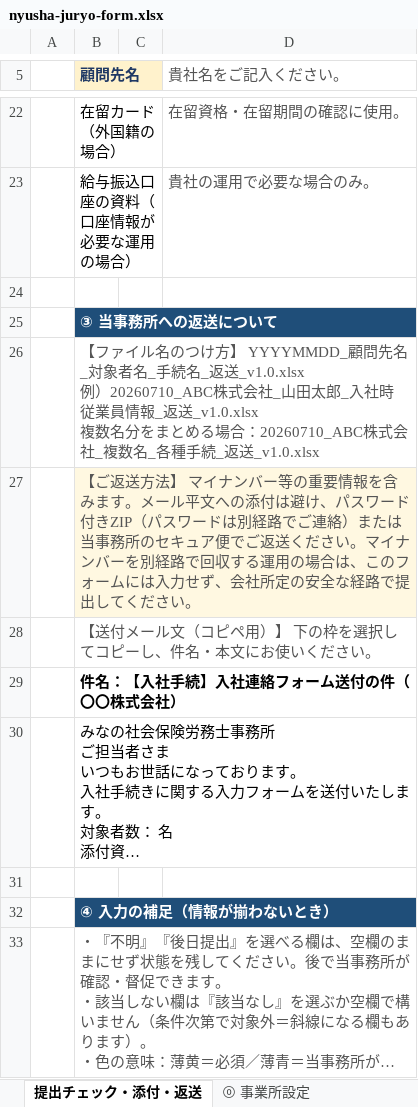
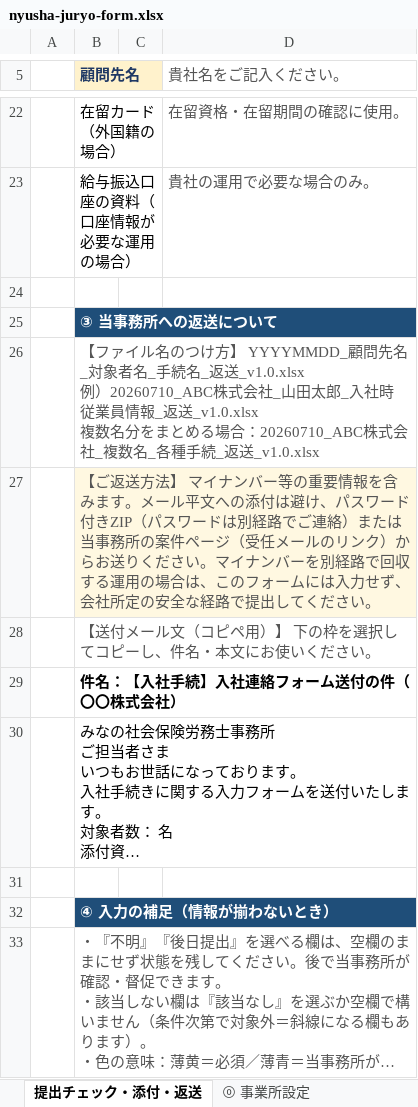
Before and after one commit to akihirokondo0613/minano-sr-hp, an Excel workbook: go/xlsx/nyusha-juryo-form.xlsx, sheet 提出チェック・添付・返送, drawn as a sheet; only a part is shown, gaps mark what is left out; long unchanged cells end in …; values as stored, in another font and other column widths than the file's, no borders; conditional formats not drawn; the diff names each change by its address in the sheet, - before the commit and + after, or states it on an @@ line.

```diff
--- a/go/xlsx/nyusha-juryo-form.xlsx (sheet 提出チェック・添付・返送)
+++ b/go/xlsx/nyusha-juryo-form.xlsx (sheet 提出チェック・添付・返送)
-B27 (顧問先名): …事務所のセキュア便でご返送ください…
+B27 (顧問先名): …事務所の案件ページ（受任メールのリンク）からお送りください…
```
Also changed, not shown: sheet はじめにお読みください（記入要領）, go/xlsx/rosai-juryo-form.xlsx, go/xlsx/sanikukyu-juryo-form.xlsx, 2 other files.
